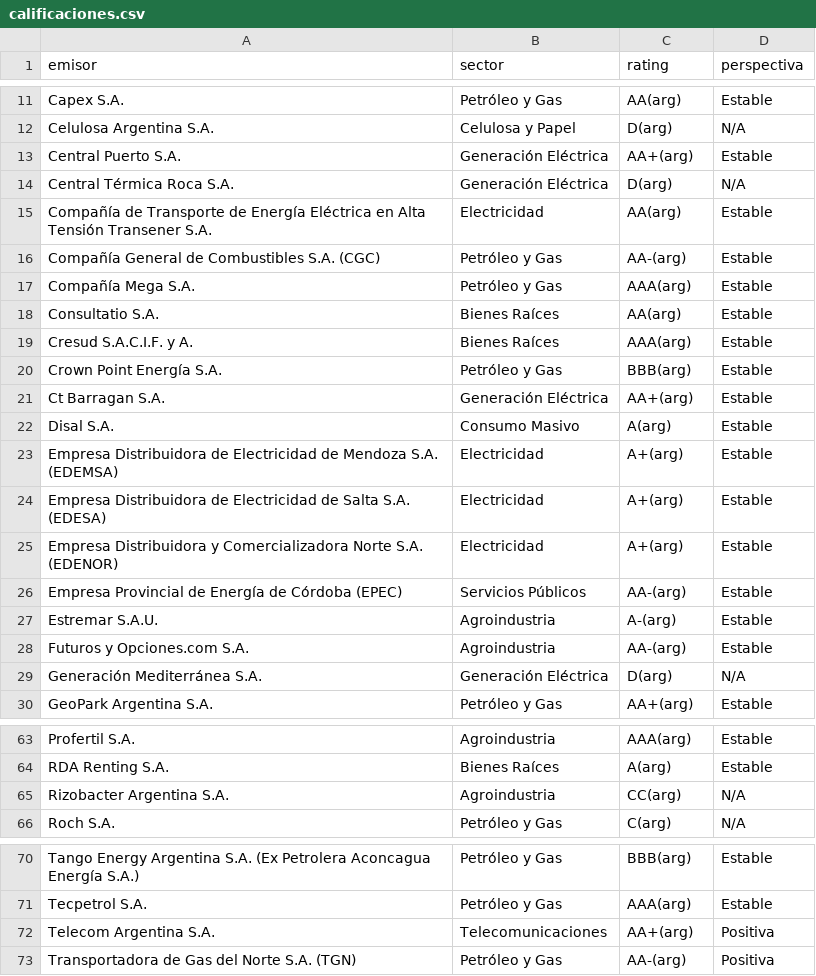
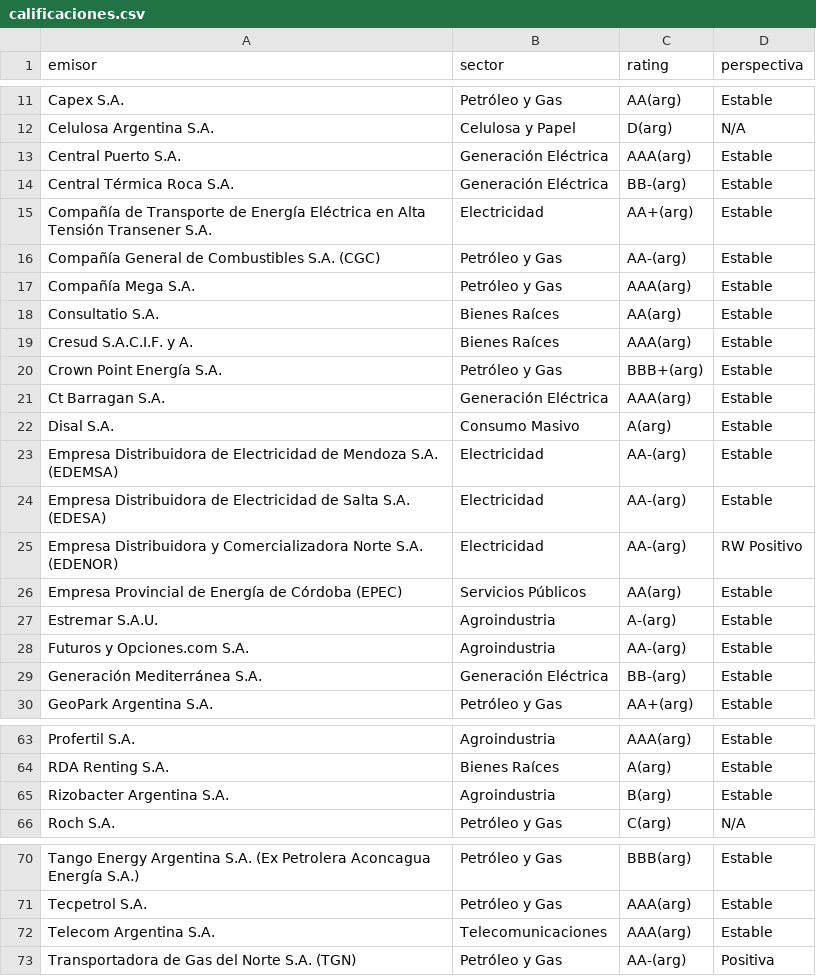
Before and after one commit to IronCondorBursatil/MonitorMercadoArgy, a CSV file: data/calificaciones.csv, drawn as a sheet; only a part is shown, gaps mark what is left out; the diff covers the shown part only.

```diff
--- a/data/calificaciones.csv
+++ b/data/calificaciones.csv
@@ -12,5 +12,5 @@ Capex S.A.,Petróleo y Gas,AA(arg),Estable
 Celulosa Argentina S.A.,Celulosa y Papel,D(arg),N/A
-Central Puerto S.A.,Generación Eléctrica,AA+(arg),Estable
-Central Térmica Roca S.A.,Generación Eléctrica,D(arg),N/A
-Compañía de Transporte de Energía Eléctrica en Alta Tensión Transener S.A.,Electricidad,AA(arg),Estable
+Central Puerto S.A.,Generación Eléctrica,AAA(arg),Estable
+Central Térmica Roca S.A.,Generación Eléctrica,BB-(arg),Estable
+Compañía de Transporte de Energía Eléctrica en Alta Tensión Transener S.A.,Electricidad,AA+(arg),Estable
 Compañía General de Combustibles S.A. (CGC),Petróleo y Gas,AA-(arg),Estable
@@ -19,12 +19,12 @@ Consultatio S.A.,Bienes Raíces,AA(arg),Estable
 Cresud S.A.C.I.F. y A.,Bienes Raíces,AAA(arg),Estable
-Crown Point Energía S.A.,Petróleo y Gas,BBB(arg),Estable
-Ct Barragan S.A.,Generación Eléctrica,AA+(arg),Estable
+Crown Point Energía S.A.,Petróleo y Gas,BBB+(arg),Estable
+Ct Barragan S.A.,Generación Eléctrica,AAA(arg),Estable
 Disal S.A.,Consumo Masivo,A(arg),Estable
-Empresa Distribuidora de Electricidad de Mendoza S.A. (EDEMSA),Electricidad,A+(arg),Estable
-Empresa Distribuidora de Electricidad de Salta S.A. (EDESA),Electricidad,A+(arg),Estable
-Empresa Distribuidora y Comercializadora Norte S.A. (EDENOR),Electricidad,A+(arg),Estable
-Empresa Provincial de Energía de Córdoba (EPEC),Servicios Públicos,AA-(arg),Estable
+Empresa Distribuidora de Electricidad de Mendoza S.A. (EDEMSA),Electricidad,AA-(arg),Estable
+Empresa Distribuidora de Electricidad de Salta S.A. (EDESA),Electricidad,AA-(arg),Estable
+Empresa Distribuidora y Comercializadora Norte S.A. (EDENOR),Electricidad,AA-(arg),RW Positivo
+Empresa Provincial de Energía de Córdoba (EPEC),Servicios Públicos,AA(arg),Estable
 Estremar S.A.U.,Agroindustria,A-(arg),Estable
 Futuros y Opciones.com S.A.,Agroindustria,AA-(arg),Estable
-Generación Mediterránea S.A.,Generación Eléctrica,D(arg),N/A
+Generación Mediterránea S.A.,Generación Eléctrica,BB-(arg),Estable
 GeoPark Argentina S.A.,Petróleo y Gas,AA+(arg),Estable
@@ -64,3 +64,3 @@ Profertil S.A.,Agroindustria,AAA(arg),Estable
 RDA Renting S.A.,Bienes Raíces,A(arg),Estable
-Rizobacter Argentina S.A.,Agroindustria,CC(arg),N/A
+Rizobacter Argentina S.A.,Agroindustria,B(arg),Estable
 Roch S.A.,Petróleo y Gas,C(arg),N/A
@@ -71,3 +71,3 @@ Tango Energy Argentina S.A. (Ex Petrolera Aconcagua Energía S.A.),Petróleo y G
 Tecpetrol S.A.,Petróleo y Gas,AAA(arg),Estable
-Telecom Argentina S.A.,Telecomunicaciones,AA+(arg),Positiva
+Telecom Argentina S.A.,Telecomunicaciones,AAA(arg),Estable
 Transportadora de Gas del Norte S.A. (TGN),Petróleo y Gas,AA-(arg),Positiva
```
Also changed, not shown: 8 edited cells elsewhere in this file.
